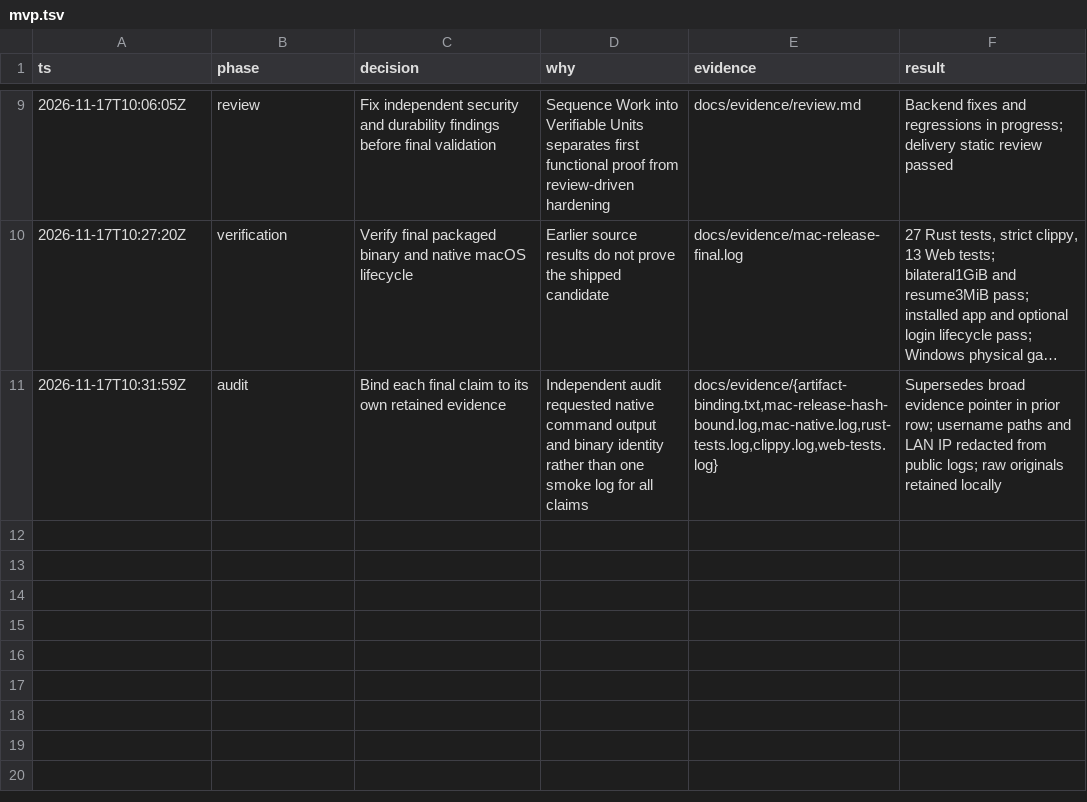
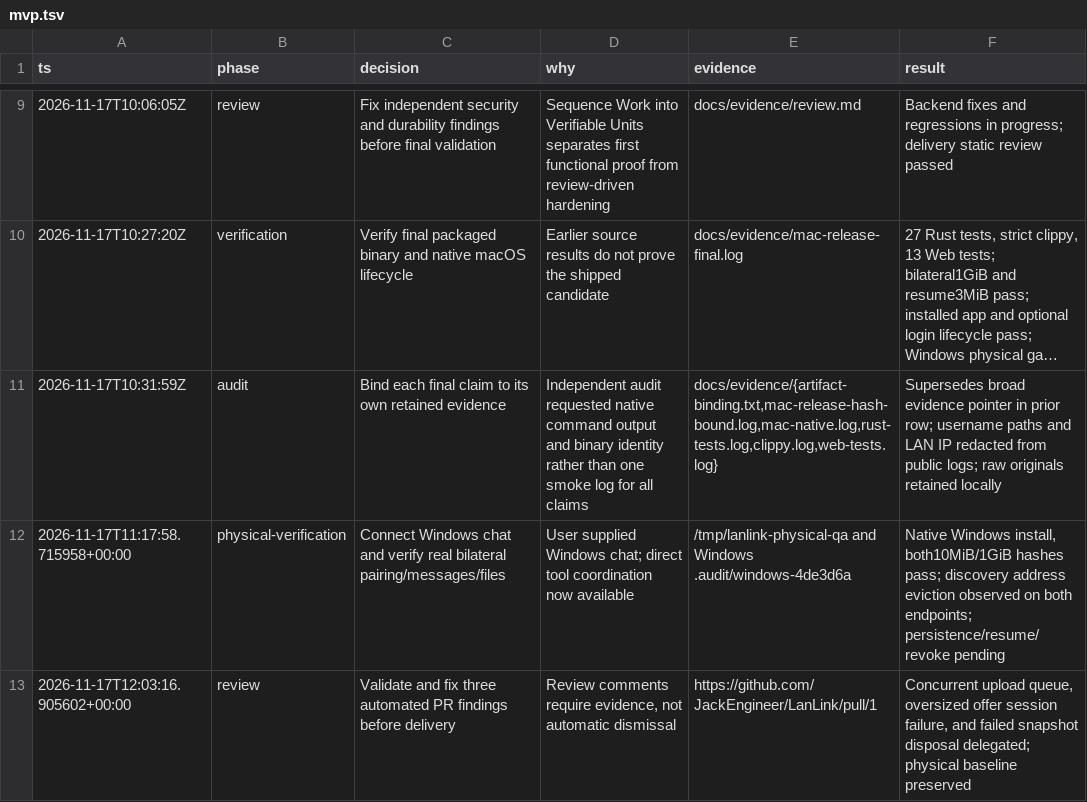
Before and after one commit to JackEngineer/LanLink, a TSV file: .audit/mvp.tsv, drawn as a sheet; only a part is shown, gaps mark what is left out; long unchanged cells end in …; the diff names each change by its address in the sheet, - before the commit and + after, or states it on an @@ line.

Commit message:
docs(acceptance): record Mac and Windows physical validation

```diff
--- a/.audit/mvp.tsv
+++ b/.audit/mvp.tsv
+row 12: 2026-11-17T11:17:58.715958+00:00 | physical-verification | Connect Windows chat and verify real bilateral pairing/messages/files | User supplied Windows chat; direct tool coordination now available | /tmp/lanlink-physical-qa and Windows .audit/windows-4de3d6a | Native Windows install, both10MiB/1GiB hashes pass; discovery address eviction observed on both endpoints; persistence/resume/revoke pending
+row 13: 2026-11-17T12:03:16.905602+00:00 | review | Validate and fix three automated PR findings before delivery | Review comments require evidence, not automatic dismissal | https://github.com/JackEngineer/LanLink/pull/1 | Concurrent upload queue, oversized offer session failure, and failed snapshot disposal delegated; physical baseline preserved
```
Also changed, not shown: 59 other files.
